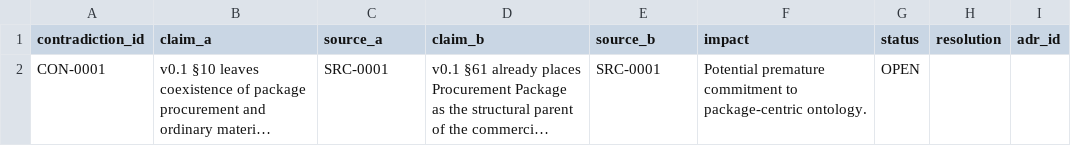
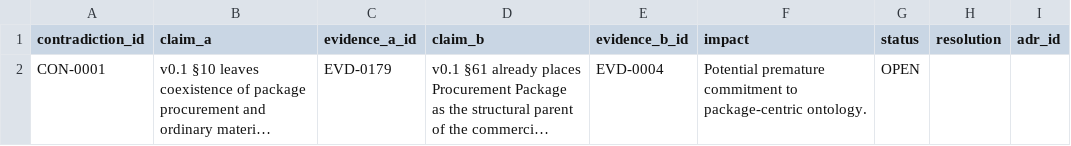
Before and after one commit to hanitaki93-create/construction-procurement-os, a CSV file: 02_research/control/contradictions.csv, drawn as a sheet; long unchanged cells end in …; the diff names each change by its address in the sheet, - before the commit and + after, or states it on an @@ line.

Commit message:
Make contradictions claim-to-claim traceable

```diff
--- a/02_research/control/contradictions.csv
+++ b/02_research/control/contradictions.csv
-C1: source_a
+C1: evidence_a_id
-E1: source_b
+E1: evidence_b_id
-C2 (evidence_a_id): SRC-0001
+C2 (evidence_a_id): EVD-0179
-E2 (evidence_b_id): SRC-0001
+E2 (evidence_b_id): EVD-0004
```
